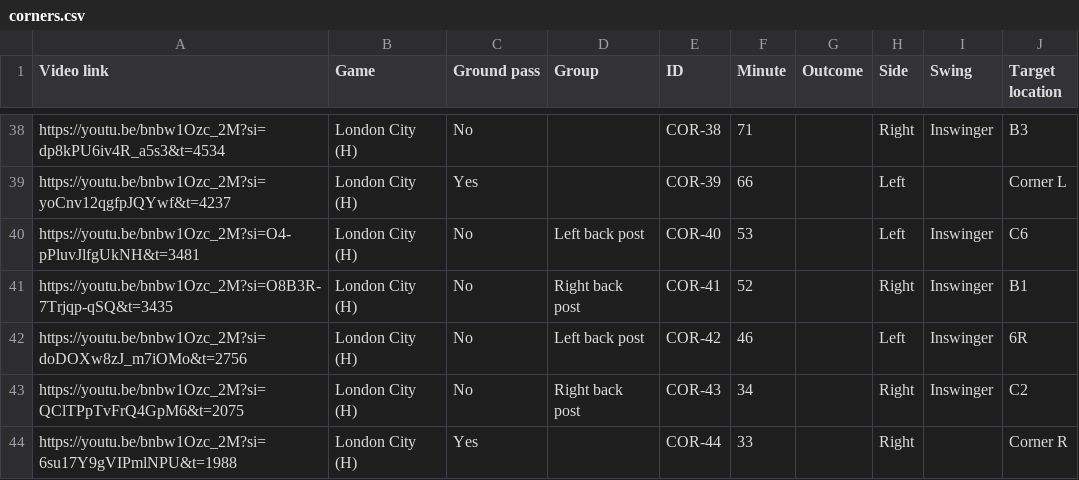
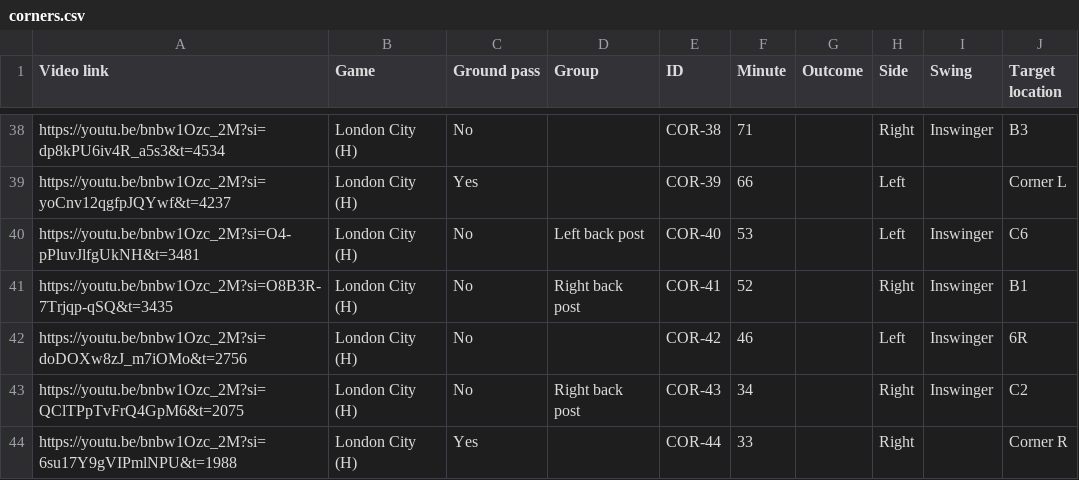
Before and after one commit to gsheir/arsenal_corners, a CSV file: data/corners.csv, drawn as a sheet; only a part is shown, gaps mark what is left out.

Commit message:
update data to include all corners

```diff
--- a/data/corners.csv
+++ b/data/corners.csv
@@ -41,3 +41,3 @@ https://youtu.be/bnbw1Ozc_2M?si=O4-pPluvJlfgUkNH&t=3481,London City (H),No,Left
 https://youtu.be/bnbw1Ozc_2M?si=O8B3R-7Trjqp-qSQ&t=3435,London City (H),No,Right back post,COR-41,52,,Right,Inswinger,B1
-https://youtu.be/bnbw1Ozc_2M?si=doDOXw8zJ_m7iOMo&t=2756,London City (H),No,Left back post,COR-42,46,,Left,Inswinger,6R
+https://youtu.be/bnbw1Ozc_2M?si=doDOXw8zJ_m7iOMo&t=2756,London City (H),No,,COR-42,46,,Left,Inswinger,6R
 https://youtu.be/bnbw1Ozc_2M?si=QClTPpTvFrQ4GpM6&t=2075,London City (H),No,Right back post,COR-43,34,,Right,Inswinger,C2
```
Also changed, not shown: 2 other files.
